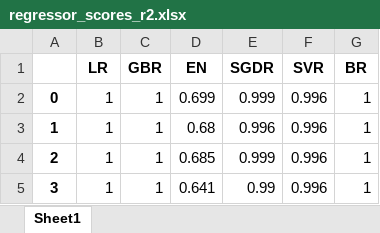
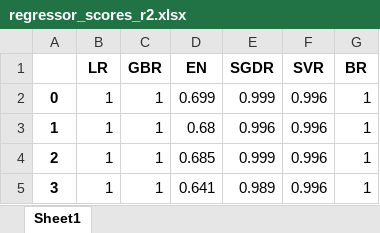
Before and after one commit to ihpar/chicken, an Excel workbook: regressor_scores_r2.xlsx, sheet Sheet1, drawn as a sheet; values as stored, in another font and other column widths than the file's, no borders; the diff names each change by its address in the sheet, - before the commit and + after, or states it on an @@ line.

```diff
--- a/regressor_scores_r2.xlsx (sheet Sheet1)
+++ b/regressor_scores_r2.xlsx (sheet Sheet1)
-E5 (SGDR): 0.99
+E5 (SGDR): 0.989
```
Also changed, not shown: model_accu_scores.xlsx, regressor_scores_mae.xlsx, 2 other files.
